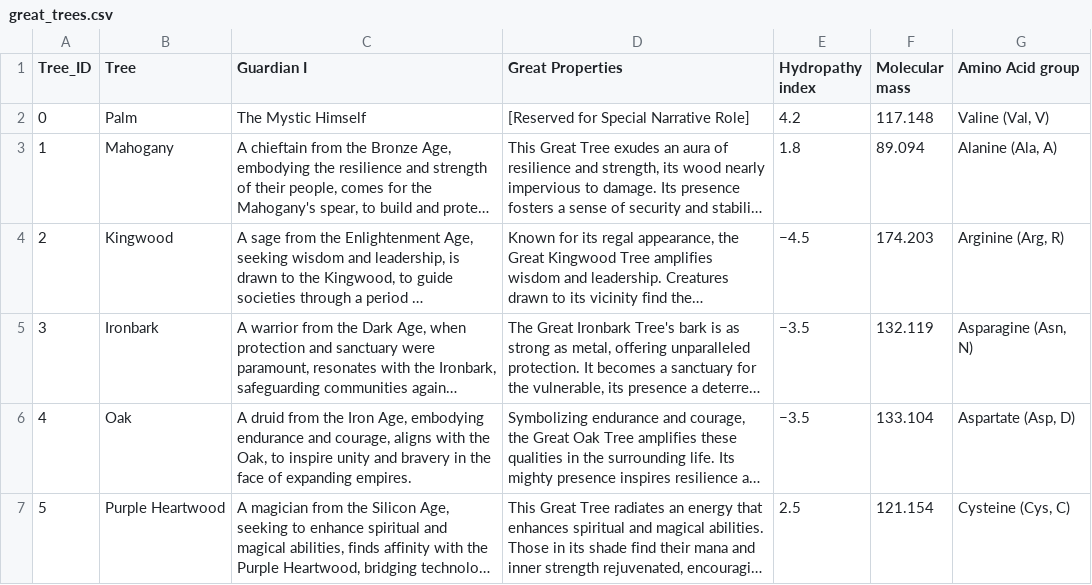
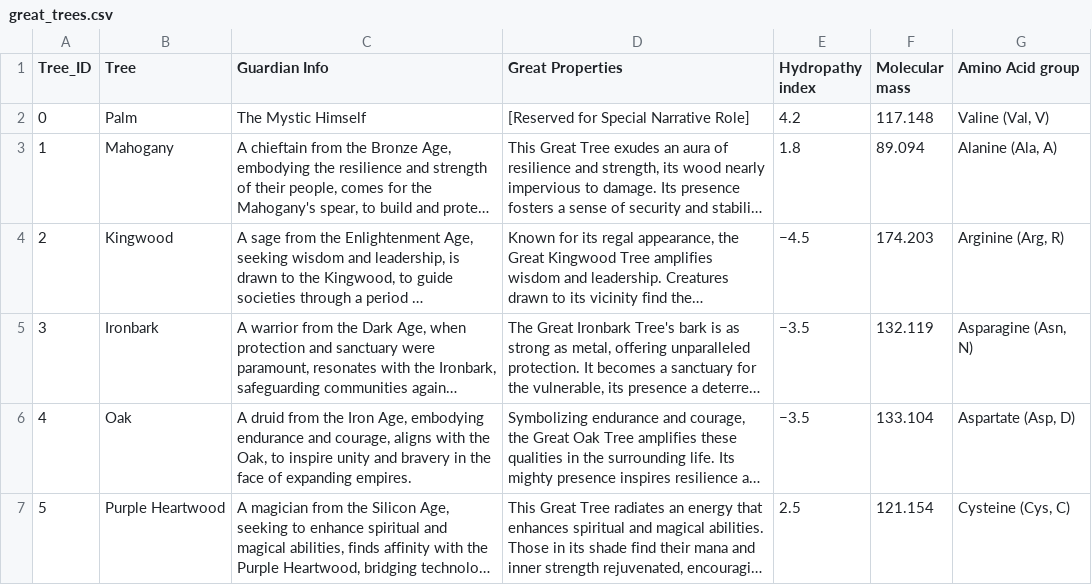
Before and after one commit to inkedYogi/EndpointPortal, a CSV file: Mage/Tome/great_trees.csv, drawn as a sheet; only a part is shown; long unchanged cells end in ….

Commit message:
Update great_trees.csv

```diff
--- a/Mage/Tome/great_trees.csv
+++ b/Mage/Tome/great_trees.csv
@@ -1,2 +1,2 @@
-Tree_ID,Tree,Guardian I,Great Properties,Hydropathy index,Molecular mass,Amino Acid group
+Tree_ID,Tree,Guardian Info,Great Properties,Hydropathy index,Molecular mass,Amino Acid group
 0,Palm,The Mystic Himself,[Reserved for Special Narrative Role],4.2,117.148,"Valine (Val, V) "
```
